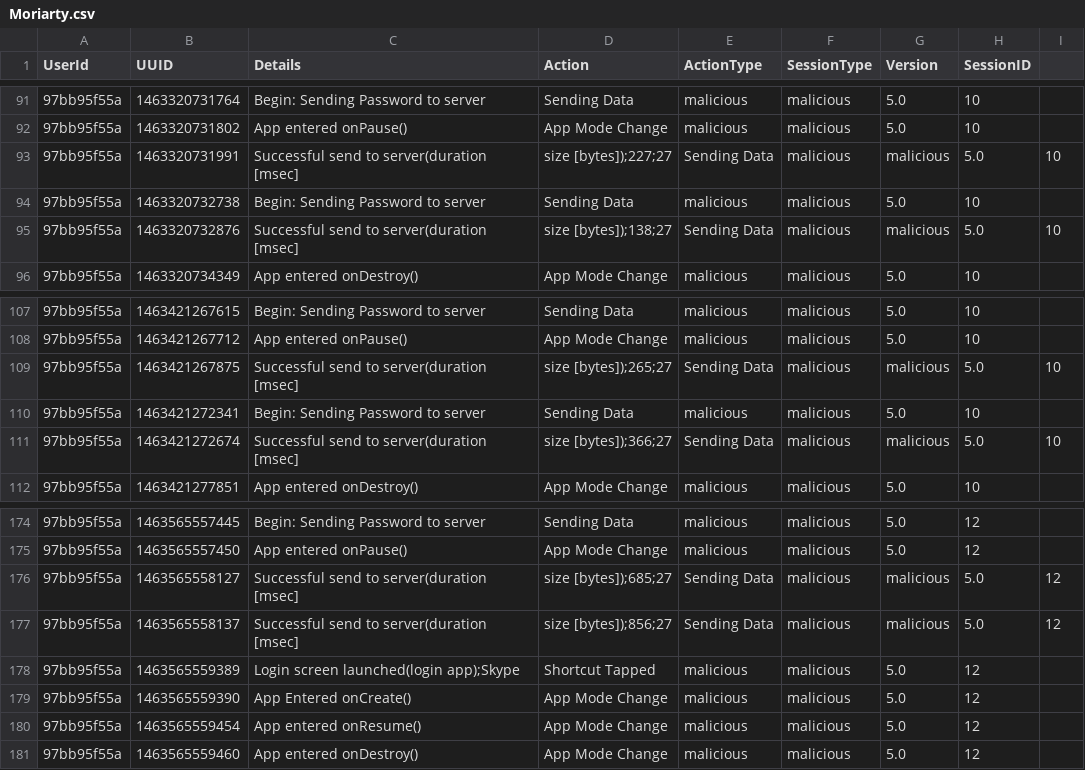
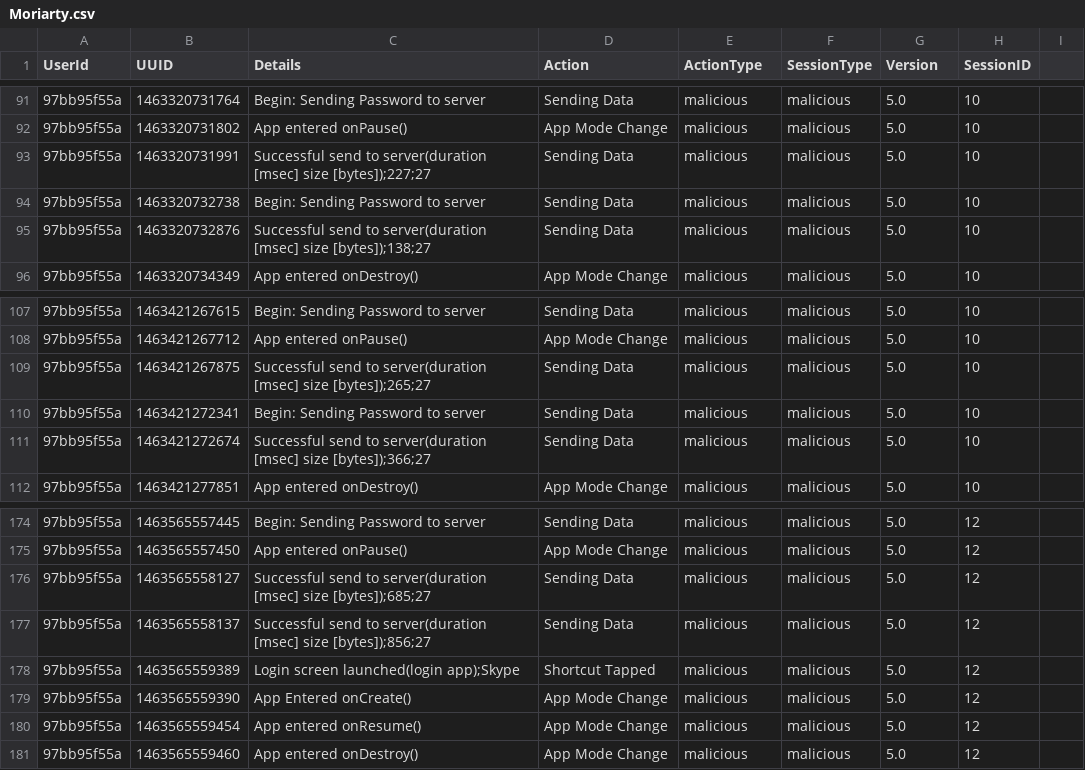
Before and after one commit to spfa8301/SherLock, a CSV file: Moriarty.csv, drawn as a sheet; only a part is shown, gaps mark what is left out; the diff covers the shown part only.

Commit message:
Update Moriarty.csv

```diff
--- a/Moriarty.csv
+++ b/Moriarty.csv
@@ -92,5 +92,5 @@
 97bb95f55a,1463320731802,App entered onPause(),App Mode Change,malicious,malicious,5.0,10
-97bb95f55a,1463320731991,Successful send to server(duration [msec],size [bytes]);227;27,Sending Data,malicious,malicious,5.0,10
+97bb95f55a,1463320731991,Successful send to server(duration [msec] size [bytes]);227;27,Sending Data,malicious,malicious,5.0,10
 97bb95f55a,1463320732738,Begin: Sending Password to server,Sending Data,malicious,malicious,5.0,10
-97bb95f55a,1463320732876,Successful send to server(duration [msec],size [bytes]);138;27,Sending Data,malicious,malicious,5.0,10
+97bb95f55a,1463320732876,Successful send to server(duration [msec] size [bytes]);138;27,Sending Data,malicious,malicious,5.0,10
 97bb95f55a,1463320734349,App entered onDestroy(),App Mode Change,malicious,malicious,5.0,10
@@ -108,5 +108,5 @@
 97bb95f55a,1463421267712,App entered onPause(),App Mode Change,malicious,malicious,5.0,10
-97bb95f55a,1463421267875,Successful send to server(duration [msec],size [bytes]);265;27,Sending Data,malicious,malicious,5.0,10
+97bb95f55a,1463421267875,Successful send to server(duration [msec] size [bytes]);265;27,Sending Data,malicious,malicious,5.0,10
 97bb95f55a,1463421272341,Begin: Sending Password to server,Sending Data,malicious,malicious,5.0,10
-97bb95f55a,1463421272674,Successful send to server(duration [msec],size [bytes]);366;27,Sending Data,malicious,malicious,5.0,10
+97bb95f55a,1463421272674,Successful send to server(duration [msec] size [bytes]);366;27,Sending Data,malicious,malicious,5.0,10
 97bb95f55a,1463421277851,App entered onDestroy(),App Mode Change,malicious,malicious,5.0,10
@@ -175,4 +175,4 @@
 97bb95f55a,1463565557450,App entered onPause(),App Mode Change,malicious,malicious,5.0,12
-97bb95f55a,1463565558127,Successful send to server(duration [msec],size [bytes]);685;27,Sending Data,malicious,malicious,5.0,12
-97bb95f55a,1463565558137,Successful send to server(duration [msec],size [bytes]);856;27,Sending Data,malicious,malicious,5.0,12
+97bb95f55a,1463565558127,Successful send to server(duration [msec] size [bytes]);685;27,Sending Data,malicious,malicious,5.0,12
+97bb95f55a,1463565558137,Successful send to server(duration [msec] size [bytes]);856;27,Sending Data,malicious,malicious,5.0,12
 97bb95f55a,1463565559389,Login screen launched(login app);Skype,Shortcut Tapped,malicious,malicious,5.0,12
```
Also changed, not shown: 48 edited cells elsewhere in this file.
